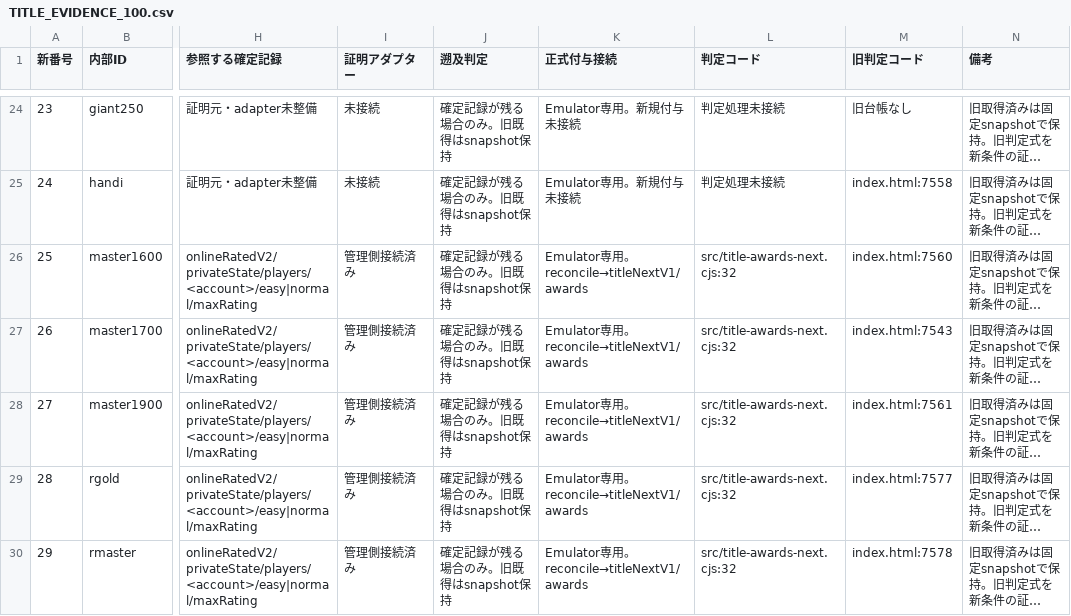
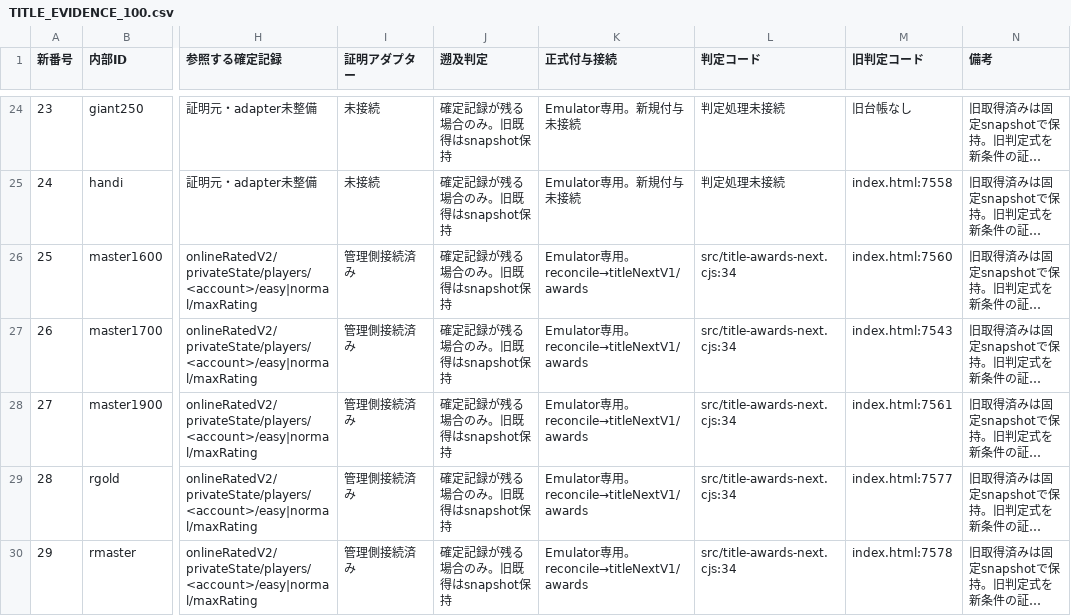
Before and after one commit to asumax1128/factorfactor, a CSV file: docs/next-major/TITLE_EVIDENCE_100.csv, drawn as a sheet; only a part is shown, gaps mark what is left out; long unchanged cells end in …; the diff covers the shown part only; the diff names each change by its address in the sheet, - before the commit and + after, or states it on an @@ line.

Commit message:
feat(next): prove title progress from confirmed A and B2 records

```diff
--- a/docs/next-major/TITLE_EVIDENCE_100.csv
+++ b/docs/next-major/TITLE_EVIDENCE_100.csv
-L26:L30 (判定コード): src/title-awards-next.cjs:32
+L26:L30 (判定コード): src/title-awards-next.cjs:34
```
Also changed, not shown: 101 edited cells elsewhere in this file, 8 other files.
